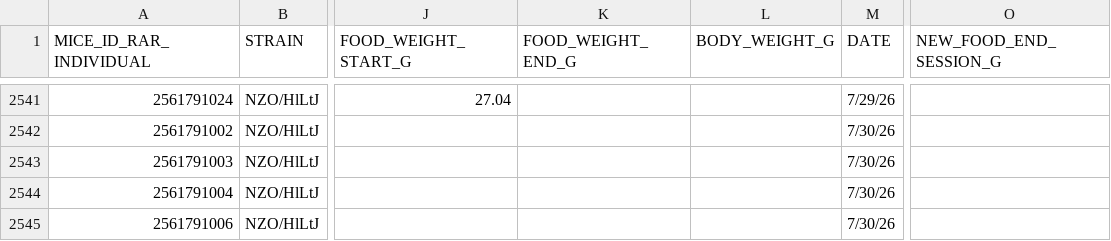
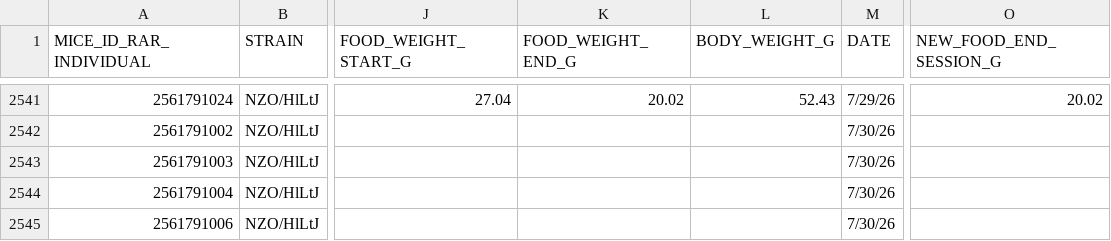
Before and after one commit to miche472/data, a CSV file: data/COHORT_19.csv, drawn as a sheet; only a part is shown, gaps mark what is left out; the diff covers the shown part only; the diff names each change by its address in the sheet, - before the commit and + after, or states it on an @@ line.

```diff
--- a/data/COHORT_19.csv
+++ b/data/COHORT_19.csv
-K2541 (FOOD_WEIGHT_END_G): (empty)
+K2541 (FOOD_WEIGHT_END_G): 20.02
-L2541 (BODY_WEIGHT_G): (empty)
+L2541 (BODY_WEIGHT_G): 52.43
-O2541 (NEW_FOOD_END_SESSION_G): (empty)
+O2541 (NEW_FOOD_END_SESSION_G): 20.02
```
Also changed, not shown: 60 edited cells elsewhere in this file.
